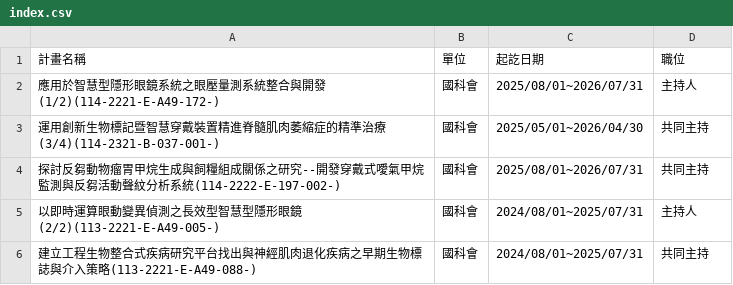
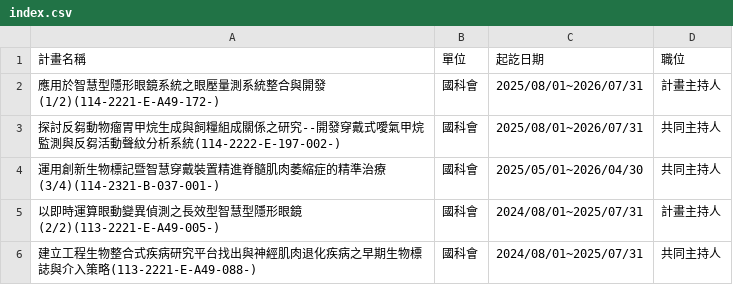
Before and after one commit to nycu-usclab/nycu-usclab.github.io, a CSV file: source/執行中計畫/index.csv, drawn as a sheet.

Commit message:
Update index.csv

```diff
--- a/source/執行中計畫/index.csv
+++ b/source/執行中計畫/index.csv
@@ -1,6 +1,6 @@
 計畫名稱,單位,起訖日期,職位
-應用於智慧型隱形眼鏡系統之眼壓量測系統整合與開發(1/2)(114-2221-E-A49-172-),國科會,2025/08/01~2026/07/31,主持人
-運用創新生物標記暨智慧穿戴裝置精進脊髓肌肉萎縮症的精準治療(3/4)(114-2321-B-037-001-),國科會,2025/05/01~2026/04/30,共同主持
-探討反芻動物瘤胃甲烷生成與飼糧組成關係之研究--開發穿戴式噯氣甲烷監測與反芻活動聲紋分析系統(114-2222-E-197-002-),國科會,2025/08/01~2026/07/31,共同主持
-以即時運算眼動變異偵測之長效型智慧型隱形眼鏡(2/2)(113-2221-E-A49-005-),國科會,2024/08/01~2025/07/31,主持人
-建立工程生物整合式疾病研究平台找出與神經肌肉退化疾病之早期生物標誌與介入策略(113-2221-E-A49-088-),國科會,2024/08/01~2025/07/31,共同主持
+應用於智慧型隱形眼鏡系統之眼壓量測系統整合與開發(1/2)(114-2221-E-A49-172-),國科會,2025/08/01~2026/07/31,計畫主持人
+探討反芻動物瘤胃甲烷生成與飼糧組成關係之研究--開發穿戴式噯氣甲烷監測與反芻活動聲紋分析系統(114-2222-E-197-002-),國科會,2025/08/01~2026/07/31,共同主持人
+運用創新生物標記暨智慧穿戴裝置精進脊髓肌肉萎縮症的精準治療(3/4)(114-2321-B-037-001-),國科會,2025/05/01~2026/04/30,共同主持人
+以即時運算眼動變異偵測之長效型智慧型隱形眼鏡(2/2)(113-2221-E-A49-005-),國科會,2024/08/01~2025/07/31,計畫主持人
+建立工程生物整合式疾病研究平台找出與神經肌肉退化疾病之早期生物標誌與介入策略(113-2221-E-A49-088-),國科會,2024/08/01~2025/07/31,共同主持人
```
